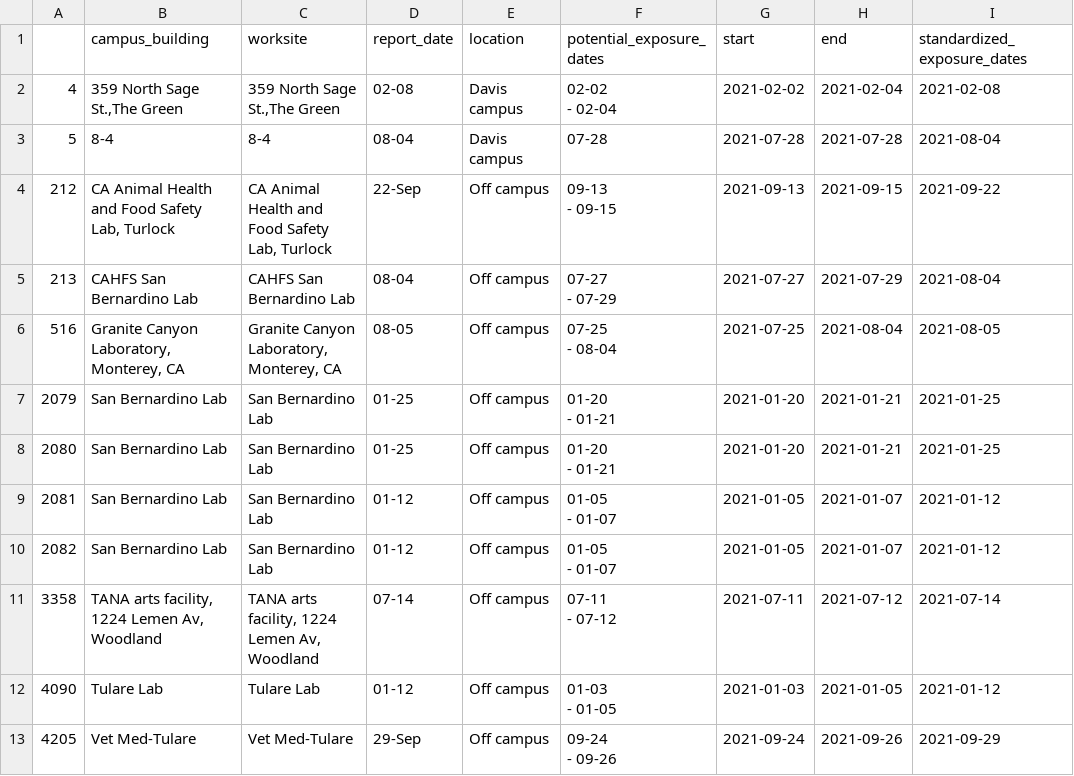
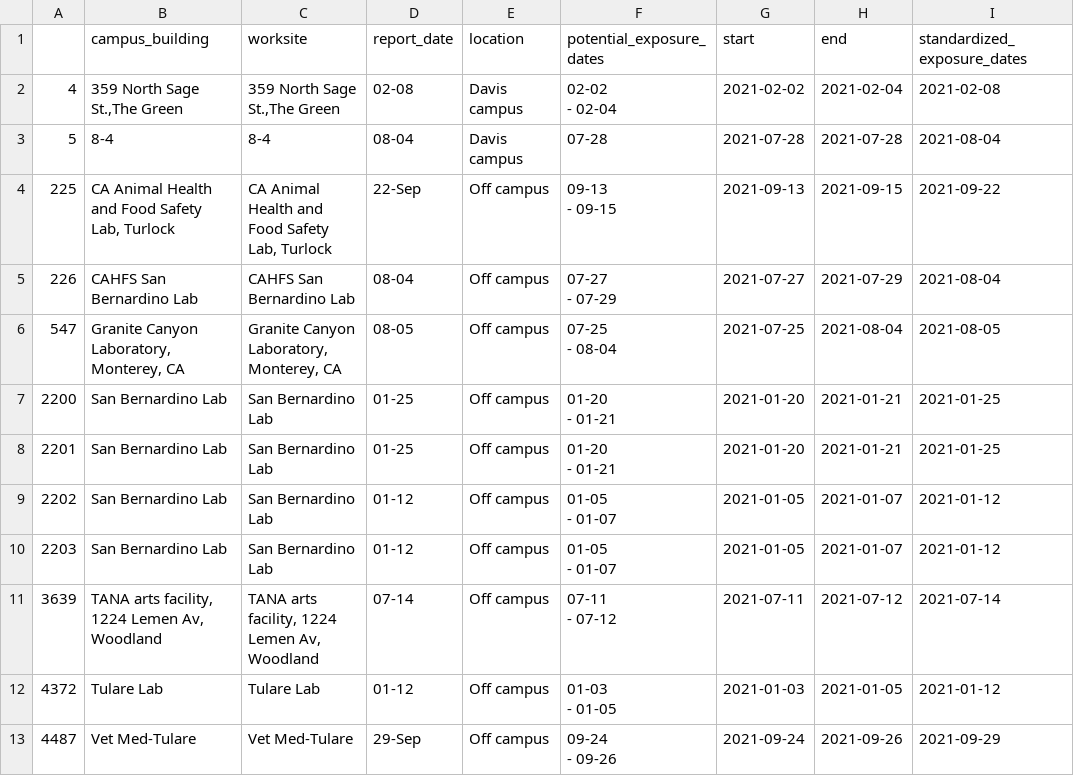
Before and after one commit to datalab-dev/covid_worksite_exposure, a CSV file: data/unmatched_buildings.csv, drawn as a sheet; only a part is shown; the diff names each change by its address in the sheet, - before the commit and + after, or states it on an @@ line.

```diff
--- a/data/unmatched_buildings.csv
+++ b/data/unmatched_buildings.csv
-A4: 212
+A4: 225
-A5: 213
+A5: 226
-A6: 516
+A6: 547
-A7: 2079
+A7: 2200
-A8: 2080
+A8: 2201
-A9: 2081
+A9: 2202
-A10: 2082
+A10: 2203
-A11: 3358
+A11: 3639
-A12: 4090
+A12: 4372
-A13: 4205
+A13: 4487
```
Also changed, not shown: data/building_dictionary.csv, data/exposures.csv, 2 other files.
